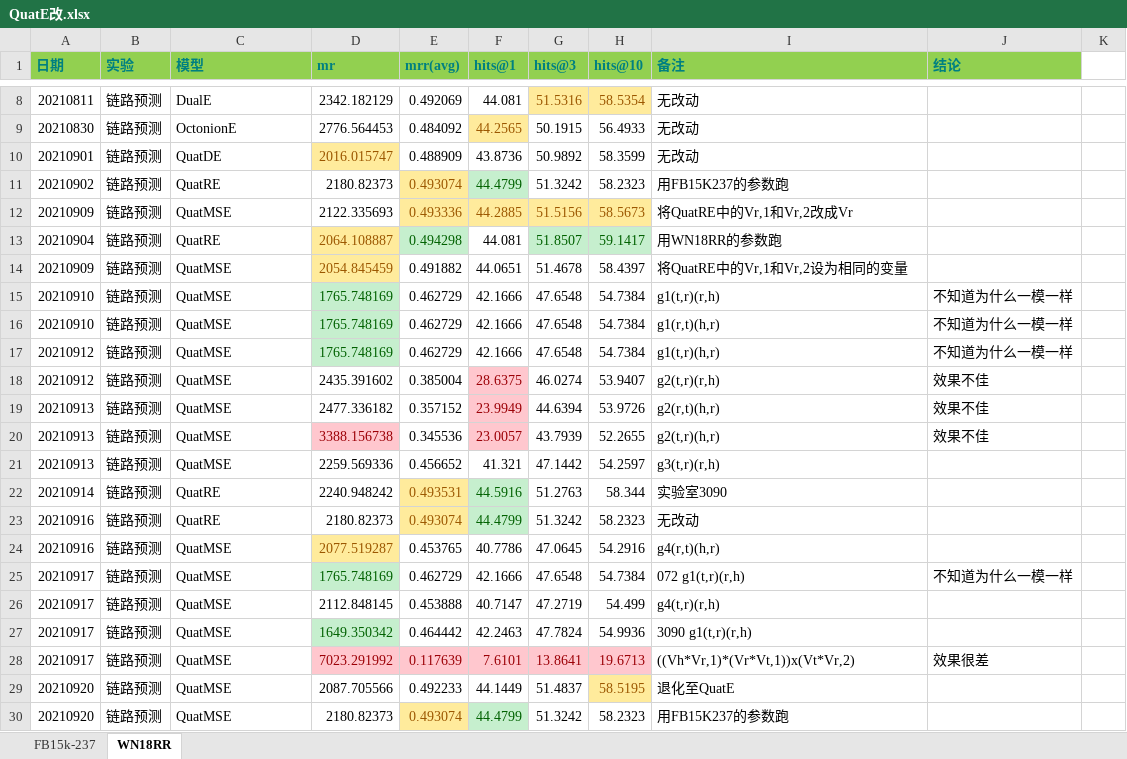
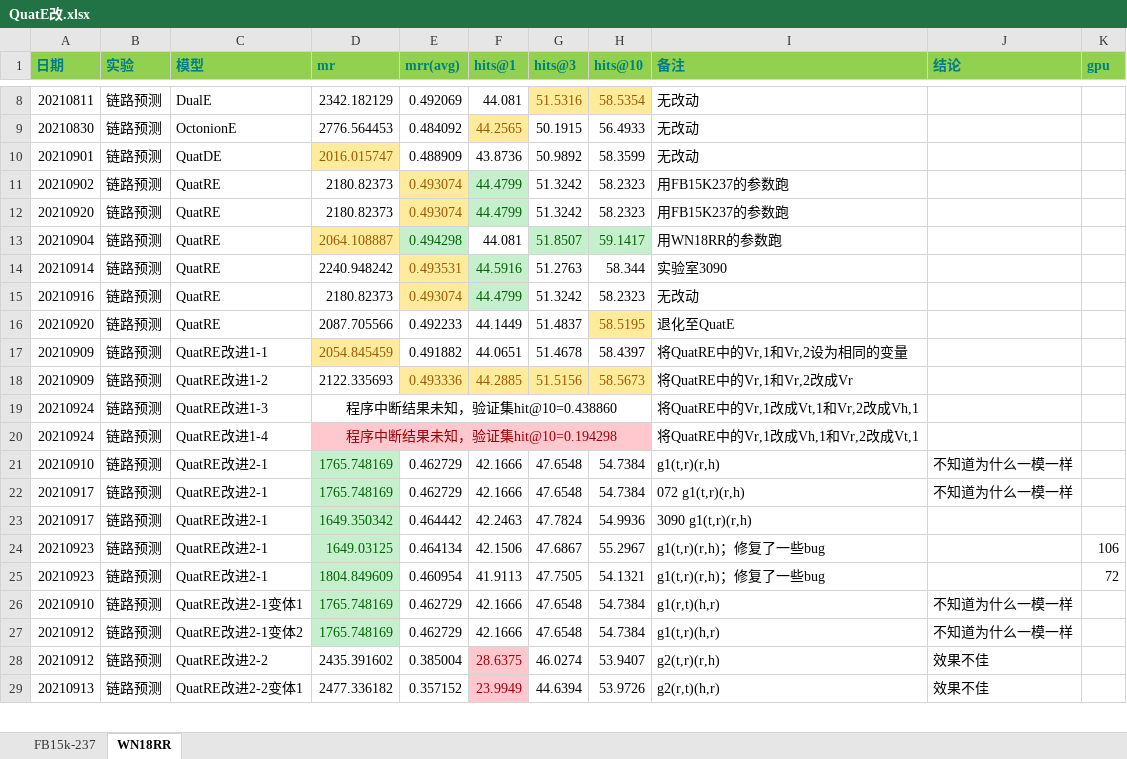
Before and after one commit to siberia0015/Paper-Report, an Excel workbook: 实验室/数据合集/QuatE改.xlsx, sheet WN18RR, drawn as a sheet; only a part is shown, gaps mark what is left out; values as stored, in another font and other column widths than the file's, no borders; removed rows and columns are numbered as before the commit, all else as after; the diff covers the shown part only; the diff names each change by its address in the sheet, - before the commit and + after, or states it on an @@ line.

```diff
--- a/实验室/数据合集/QuatE改.xlsx (sheet WN18RR)
+++ b/实验室/数据合集/QuatE改.xlsx (sheet WN18RR)
-K1: (empty)
+K1: gpu
-K1 fill: none
+K1 fill: #92D050
-row 12: 20210909 | 链路预测 | QuatMSE | 2122.335693 | 0.493336 | 44.2885 | 51.5156 | 58.5673 | 将QuatRE中的Vr,1和Vr,2改成Vr
+row 12: 20210920 | 链路预测 | QuatRE | 2180.82373 | 0.493074 | 44.4799 | 51.3242 | 58.2323 | 用FB15K237的参数跑
-row 14: 20210909 | 链路预测 | QuatMSE | 2054.845459 | 0.491882 | 44.0651 | 51.4678 | 58.4397 | 将QuatRE中的Vr,1和Vr,2设为相同的变量
-row 15: 20210910 | 链路预测 | QuatMSE | 1765.748169 | 0.462729 | 42.1666 | 47.6548 | 54.7384 | g1(t,r)(r,h) | 不知道为什么一模一样
-row 16: 20210910 | 链路预测 | QuatMSE | 1765.748169 | 0.462729 | 42.1666 | 47.6548 | 54.7384 | g1(r,t)(h,r) | 不知道为什么一模一样
-row 17: 20210912 | 链路预测 | QuatMSE | 1765.748169 | 0.462729 | 42.1666 | 47.6548 | 54.7384 | g1(t,r)(h,r) | 不知道为什么一模一样
-row 18: 20210912 | 链路预测 | QuatMSE | 2435.391602 | 0.385004 | 28.6375 | 46.0274 | 53.9407 | g2(t,r)(r,h) | 效果不佳
-row 19: 20210913 | 链路预测 | QuatMSE | 2477.336182 | 0.357152 | 23.9949 | 44.6394 | 53.9726 | g2(r,t)(h,r) | 效果不佳
-row 20: 20210913 | 链路预测 | QuatMSE | 3388.156738 | 0.345536 | 23.0057 | 43.7939 | 52.2655 | g2(t,r)(h,r) | 效果不佳
-row 21: 20210913 | 链路预测 | QuatMSE | 2259.569336 | 0.456652 | 41.321 | 47.1442 | 54.2597 | g3(t,r)(r,h)
-row 24: 20210916 | 链路预测 | QuatMSE | 2077.519287 | 0.453765 | 40.7786 | 47.0645 | 54.2916 | g4(r,t)(h,r)
+row 16: 20210920 | 链路预测 | QuatRE | 2087.705566 | 0.492233 | 44.1449 | 51.4837 | 58.5195 | 退化至QuatE
+row 17: 20210909 | 链路预测 | QuatRE改进1-1 | 2054.845459 | 0.491882 | 44.0651 | 51.4678 | 58.4397 | 将QuatRE中的Vr,1和Vr,2设为相同的变量
+row 18: 20210909 | 链路预测 | QuatRE改进1-2 | 2122.335693 | 0.493336 | 44.2885 | 51.5156 | 58.5673 | 将QuatRE中的Vr,1和Vr,2改成Vr
+row 19: 20210924 | 链路预测 | QuatRE改进1-3 | 程序中断结果未知，验证集hit@10=0.438860 |  |  |  |  | 将QuatRE中的Vr,1改成Vt,1和Vr,2改成Vh,1
+row 20: 20210924 | 链路预测 | QuatRE改进1-4 | 程序中断结果未知，验证集hit@10=0.194298 |  |  |  |  | 将QuatRE中的Vr,1改成Vh,1和Vr,2改成Vt,1
+row 21: 20210910 | 链路预测 | QuatRE改进2-1 | 1765.748169 | 0.462729 | 42.1666 | 47.6548 | 54.7384 | g1(t,r)(r,h) | 不知道为什么一模一样
-C22 (模型): QuatMSE
+C22 (模型): QuatRE改进2-1
-row 26: 20210917 | 链路预测 | QuatMSE | 2112.848145 | 0.453888 | 40.7147 | 47.2719 | 54.499 | g4(t,r)(r,h)
-C23 (模型): QuatMSE
+C23 (模型): QuatRE改进2-1
-row 28: 20210917 | 链路预测 | QuatMSE | 7023.291992 | 0.117639 | 7.6101 | 13.8641 | 19.6713 | ((Vh*Vr,1)*(Vr*Vt,1))x(Vt*Vr,2) | 效果很差
-row 29: 20210920 | 链路预测 | QuatMSE | 2087.705566 | 0.492233 | 44.1449 | 51.4837 | 58.5195 | 退化至QuatE
-row 30: 20210920 | 链路预测 | QuatMSE | 2180.82373 | 0.493074 | 44.4799 | 51.3242 | 58.2323 | 用FB15K237的参数跑
+row 24: 20210923 | 链路预测 | QuatRE改进2-1 | 1649.03125 | 0.464134 | 42.1506 | 47.6867 | 55.2967 | g1(t,r)(r,h)；修复了一些bug |  | 106
+row 25: 20210923 | 链路预测 | QuatRE改进2-1 | 1804.849609 | 0.460954 | 41.9113 | 47.7505 | 54.1321 | g1(t,r)(r,h)；修复了一些bug |  | 72
+row 26: 20210910 | 链路预测 | QuatRE改进2-1变体1 | 1765.748169 | 0.462729 | 42.1666 | 47.6548 | 54.7384 | g1(r,t)(h,r) | 不知道为什么一模一样
+row 27: 20210912 | 链路预测 | QuatRE改进2-1变体2 | 1765.748169 | 0.462729 | 42.1666 | 47.6548 | 54.7384 | g1(t,r)(h,r) | 不知道为什么一模一样
+row 28: 20210912 | 链路预测 | QuatRE改进2-2 | 2435.391602 | 0.385004 | 28.6375 | 46.0274 | 53.9407 | g2(t,r)(r,h) | 效果不佳
+row 29: 20210913 | 链路预测 | QuatRE改进2-2变体1 | 2477.336182 | 0.357152 | 23.9949 | 44.6394 | 53.9726 | g2(r,t)(h,r) | 效果不佳
```
Also changed, not shown: 6 added rows and 2 edited cells elsewhere in this sheet, 2 other files.
